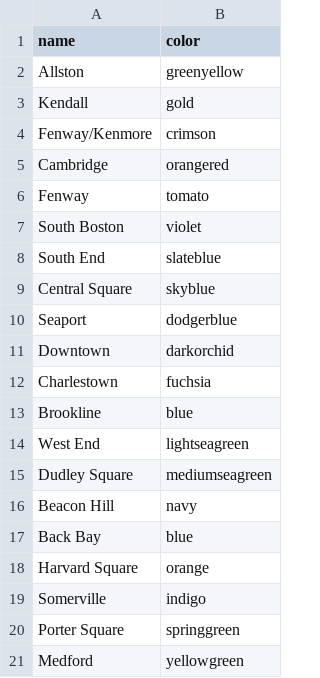
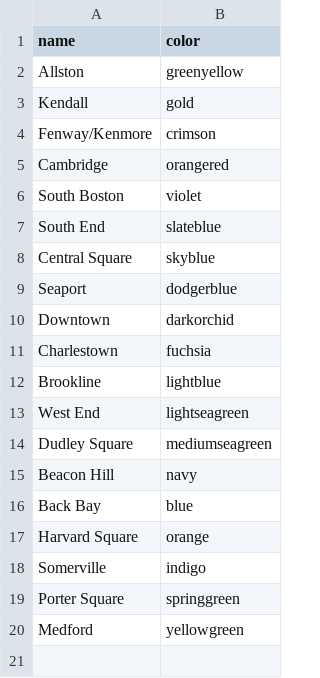
Before and after one commit to niamhdurfee/cooldata, a CSV file: data/neighborhoods.csv, drawn as a sheet.

Commit message:
removed duplicates

```diff
--- a/data/neighborhoods.csv
+++ b/data/neighborhoods.csv
@@ -5,3 +5,2 @@ Fenway/Kenmore,crimson
 Cambridge,orangered
-Fenway,tomato
 South Boston,violet
@@ -12,3 +11,3 @@ Downtown,darkorchid
 Charlestown,fuchsia
-Brookline,blue
+Brookline,lightblue
 West End,lightseagreen
```
